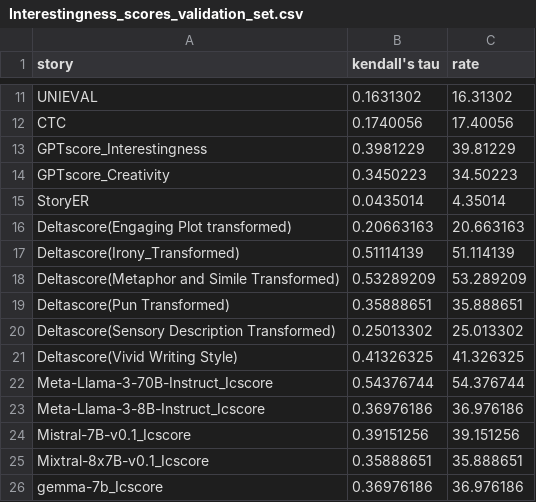
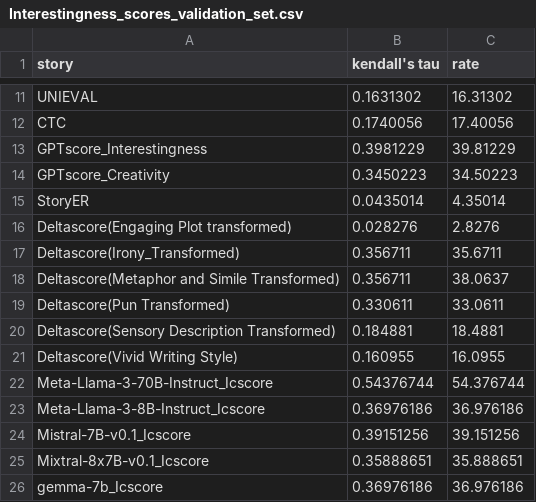
Before and after one commit to ICScore/ICScore, a CSV file: results/Interestingness_scores_validation_set.csv, drawn as a sheet; only a part is shown, gaps mark what is left out.

Commit message:
[fix] result to validaionset

```diff
--- a/results/Interestingness_scores_validation_set.csv
+++ b/results/Interestingness_scores_validation_set.csv
@@ -15,8 +15,8 @@ GPTscore_Creativity,0.3450223,34.50223
 StoryER,0.0435014,4.35014
-Deltascore(Engaging Plot transformed),0.20663163,20.663163
-Deltascore(Irony_Transformed),0.51114139,51.114139
-Deltascore(Metaphor and Simile Transformed),0.53289209,53.289209
-Deltascore(Pun Transformed),0.35888651,35.888651
-Deltascore(Sensory Description Transformed),0.25013302,25.013302
-Deltascore(Vivid Writing Style),0.41326325,41.326325
+Deltascore(Engaging Plot transformed),0.028276,2.8276
+Deltascore(Irony_Transformed),0.356711,35.6711
+Deltascore(Metaphor and Simile Transformed),0.356711,38.0637
+Deltascore(Pun Transformed),0.330611,33.0611
+Deltascore(Sensory Description Transformed),0.184881,18.4881
+Deltascore(Vivid Writing Style),0.160955,16.0955
 Meta-Llama-3-70B-Instruct_Icscore,0.54376744,54.376744
```
Also changed, not shown: results/Creativity_scores_validation_set.csv.
